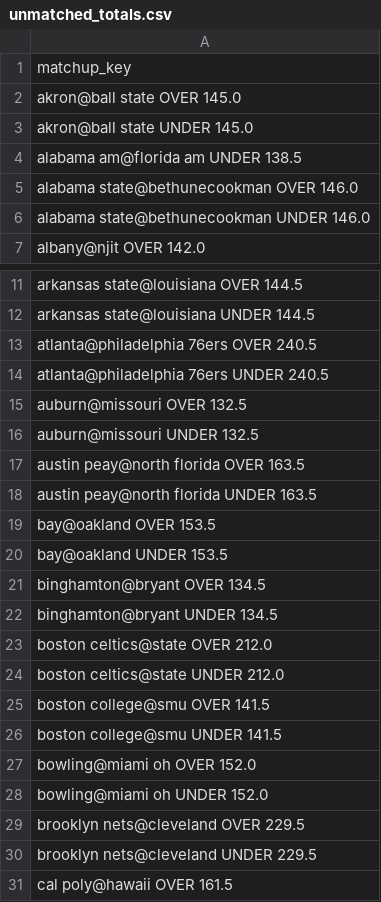
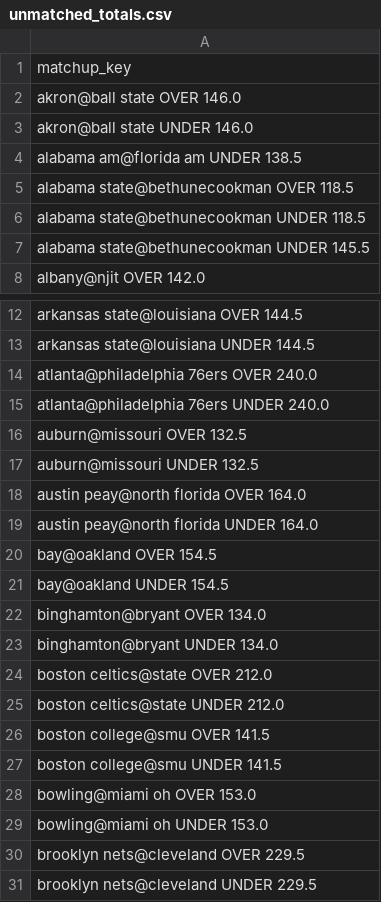
Before and after one commit to JahsonWestby/Kalshi-edge-finder, a CSV file: data/unmatched_totals.csv, drawn as a sheet; only a part is shown, gaps mark what is left out; the shorter side is filled out with more unchanged rows; the diff covers the shown part only.

```diff
--- a/data/unmatched_totals.csv
+++ b/data/unmatched_totals.csv
@@ -1,7 +1,8 @@
 matchup_key
-akron@ball state OVER 145.0
-akron@ball state UNDER 145.0
+akron@ball state OVER 146.0
+akron@ball state UNDER 146.0
 alabama am@florida am UNDER 138.5
-alabama state@bethunecookman OVER 146.0
-alabama state@bethunecookman UNDER 146.0
+alabama state@bethunecookman OVER 118.5
+alabama state@bethunecookman UNDER 118.5
+alabama state@bethunecookman UNDER 145.5
 albany@njit OVER 142.0
@@ -12,12 +13,12 @@ arkansas state@louisiana OVER 144.5
 arkansas state@louisiana UNDER 144.5
-atlanta@philadelphia 76ers OVER 240.5
-atlanta@philadelphia 76ers UNDER 240.5
+atlanta@philadelphia 76ers OVER 240.0
+atlanta@philadelphia 76ers UNDER 240.0
 auburn@missouri OVER 132.5
 auburn@missouri UNDER 132.5
-austin peay@north florida OVER 163.5
-austin peay@north florida UNDER 163.5
-bay@oakland OVER 153.5
-bay@oakland UNDER 153.5
-binghamton@bryant OVER 134.5
-binghamton@bryant UNDER 134.5
+austin peay@north florida OVER 164.0
+austin peay@north florida UNDER 164.0
+bay@oakland OVER 154.5
+bay@oakland UNDER 154.5
+binghamton@bryant OVER 134.0
+binghamton@bryant UNDER 134.0
 boston celtics@state OVER 212.0
@@ -26,4 +27,4 @@ boston college@smu OVER 141.5
 boston college@smu UNDER 141.5
-bowling@miami oh OVER 152.0
-bowling@miami oh UNDER 152.0
+bowling@miami oh OVER 153.0
+bowling@miami oh UNDER 153.0
 brooklyn nets@cleveland OVER 229.5
```
Also changed, not shown: 6 added rows, 4 removed rows and 30 edited cells elsewhere in this file, data/edges_found.csv, data/unmatched_teams.csv, 13 other files.
